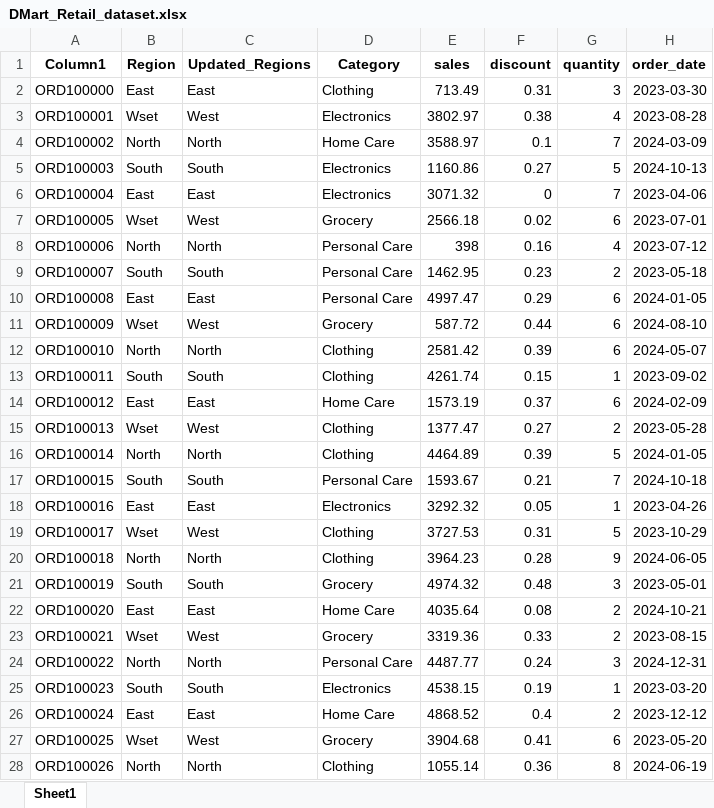
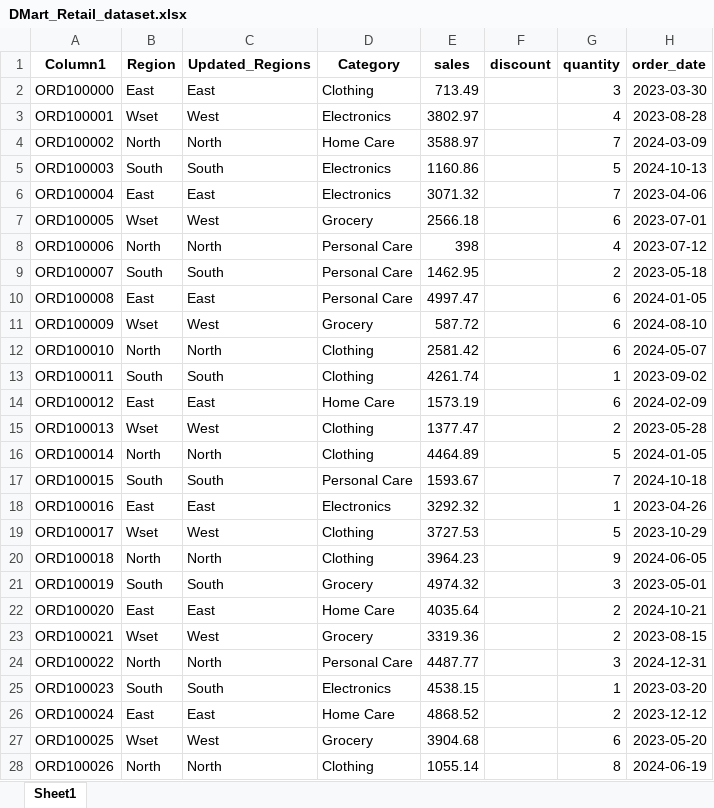
Before and after one commit to pranavgurav9439-bit/D-Mart_Analysis, an Excel workbook: DMart_Retail_dataset.xlsx, sheet Sheet1, drawn as a sheet; only a part is shown; values as stored, in another font and other column widths than the file's, no borders; conditional formats and table styles not drawn; the diff covers the shown part only; the diff names each change by its address in the sheet, - before the commit and + after, or states it on an @@ line.

Commit message:
range concept applied

```diff
--- a/DMart_Retail_dataset.xlsx (sheet Sheet1)
+++ b/DMart_Retail_dataset.xlsx (sheet Sheet1)
@@ F2:F28 bold: off → on, text colour: black → #FFFFFF @@
```
Also changed, not shown: cell formats elsewhere in this sheet.
